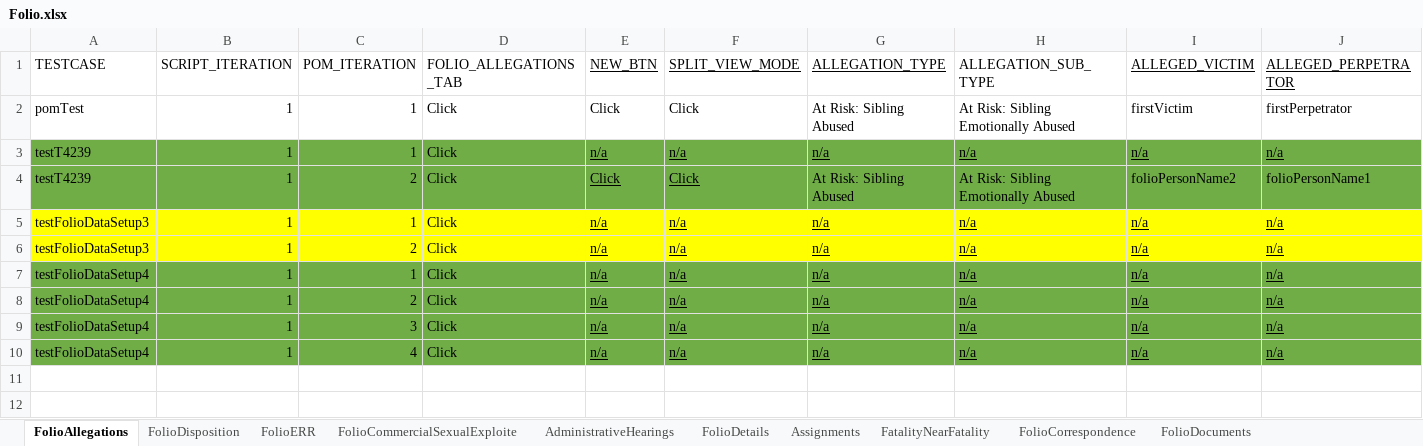
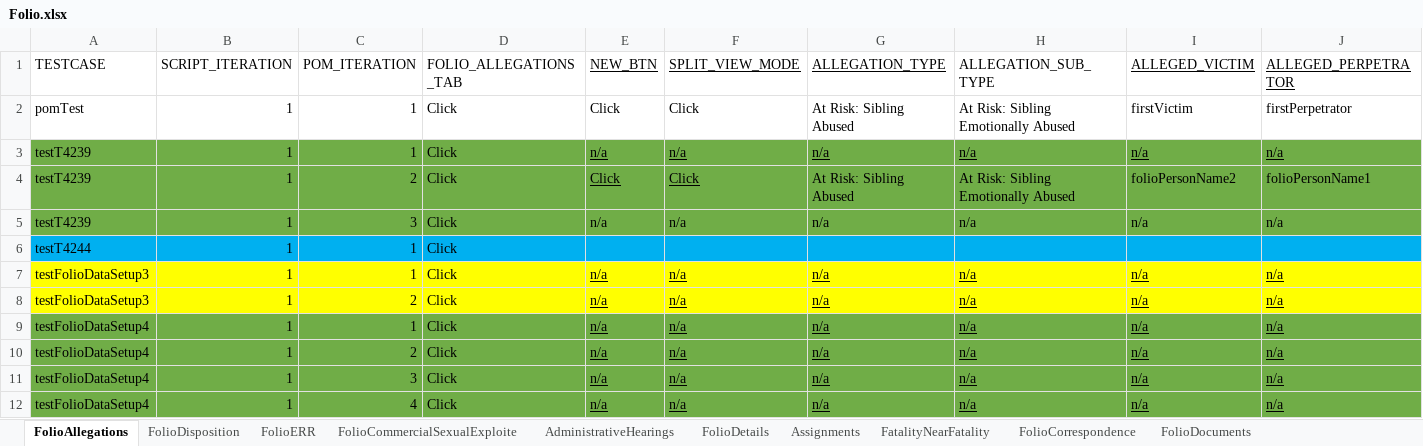
Before and after one commit to priya-singh4/POMExcelData, an Excel workbook: Folio.xlsx, sheet FolioAllegations, drawn as a sheet; only a part is shown; values as stored, in another font and other column widths than the file's, no borders; rows hold the shown columns only; the diff names each change by its address in the sheet, - before the commit and + after, or states it on an @@ line.

```diff
--- a/Folio.xlsx (sheet FolioAllegations)
+++ b/Folio.xlsx (sheet FolioAllegations)
+row 5: testT4239 | 1 | 3 | Click | n/a | n/a | n/a | n/a | n/a | n/a
+row 6: testT4244 | 1 | 1 | Click
```
Also changed, not shown: sheet FolioTribalInquiry, sheet FolioHistory, sheet Assignments, sheet FolioDetails, sheet FolioSubmitForApproval, sheet FolioDocuments, 2 more sheets, TestDataMappingSheet.xlsx.
